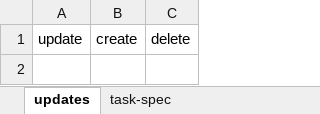
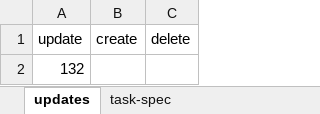
Before and after one commit to hoangbdUET/wi-backend, an Excel workbook: server/task/task-spec.xlsx, sheet updates, drawn as a sheet; values as stored, in another font and other column widths than the file's, no borders; the diff names each change by its address in the sheet, - before the commit and + after, or states it on an @@ line.

Commit message:
update ts

```diff
--- a/server/task/task-spec.xlsx (sheet updates)
+++ b/server/task/task-spec.xlsx (sheet updates)
+row 2: 132
```
